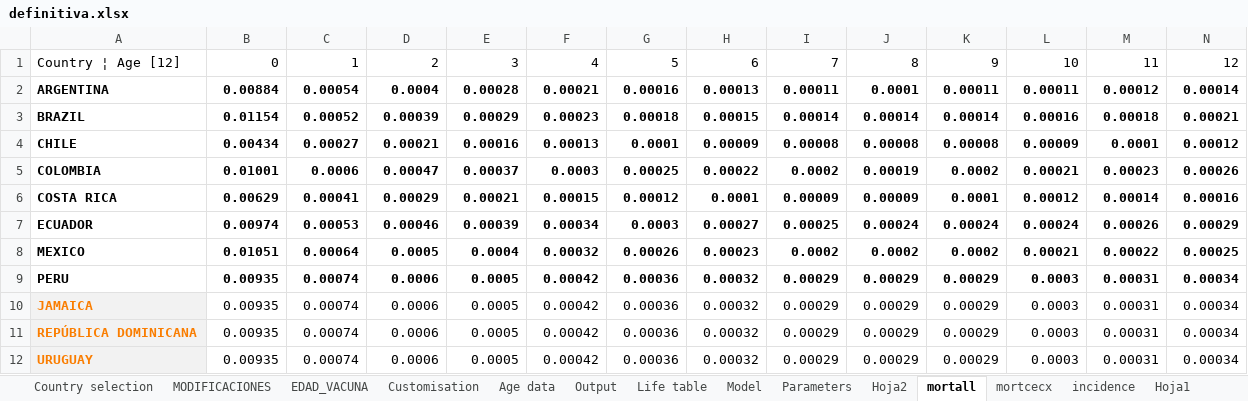
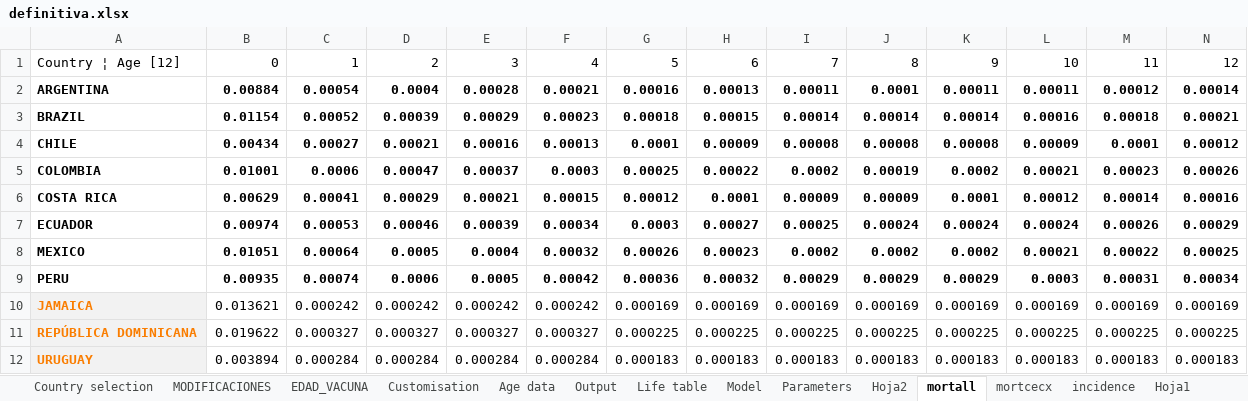
Before and after one commit to agsantoro/PiaToolv2, an Excel workbook: models/hpv/xlsx/definitiva.xlsx, sheet mortall, drawn as a sheet; only a part is shown; values as stored, in another font and other column widths than the file's, no borders; removed rows and columns are numbered as before the commit, all else as after; rows hold the shown columns only; the diff names each change by its address in the sheet, - before the commit and + after, or states it on an @@ line.

```diff
--- a/models/hpv/xlsx/definitiva.xlsx (sheet mortall)
+++ b/models/hpv/xlsx/definitiva.xlsx (sheet mortall)
-row 10: JAMAICA | 0.00935 | 0.00074 | 0.0006 | 0.0005 | 0.00042 | 0.00036 | 0.00032 | 0.00029 | 0.00029 | 0.00029 | 0.0003 | 0.00031 | 0.00034
-row 11: REPÚBLICA DOMINICANA | 0.00935 | 0.00074 | 0.0006 | 0.0005 | 0.00042 | 0.00036 | 0.00032 | 0.00029 | 0.00029 | 0.00029 | 0.0003 | 0.00031 | 0.00034
-row 12: URUGUAY | 0.00935 | 0.00074 | 0.0006 | 0.0005 | 0.00042 | 0.00036 | 0.00032 | 0.00029 | 0.00029 | 0.00029 | 0.0003 | 0.00031 | 0.00034
+row 10: JAMAICA | 0.013621 | 0.000242 | 0.000242 | 0.000242 | 0.000242 | 0.000169 | 0.000169 | 0.000169 | 0.000169 | 0.000169 | 0.000169 | 0.000169 | 0.000169
+row 11: REPÚBLICA DOMINICANA | 0.019622 | 0.000327 | 0.000327 | 0.000327 | 0.000327 | 0.000225 | 0.000225 | 0.000225 | 0.000225 | 0.000225 | 0.000225 | 0.000225 | 0.000225
+row 12: URUGUAY | 0.003894 | 0.000284 | 0.000284 | 0.000284 | 0.000284 | 0.000183 | 0.000183 | 0.000183 | 0.000183 | 0.000183 | 0.000183 | 0.000183 | 0.000183
```
Also changed, not shown: sheet mortcecx, sheet Parameters, sheet EDAD_VACUNA, 1 other file.
